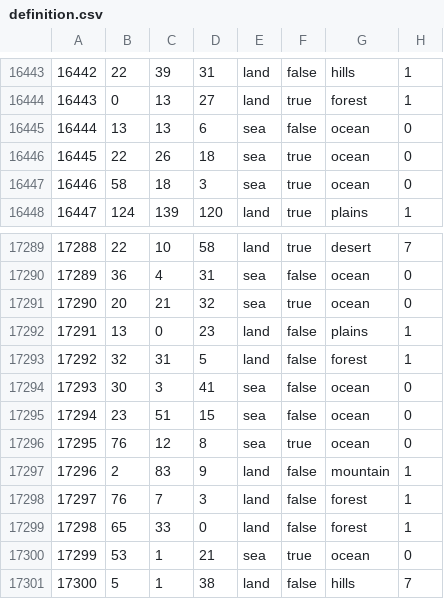
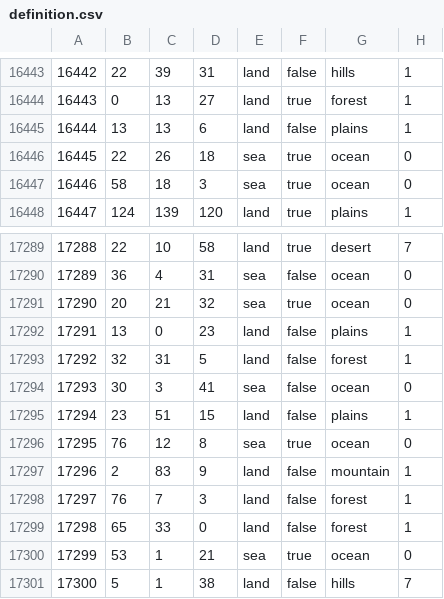
Before and after one commit to EdouardSaladier/Magna-Europa-Reloaded, a CSV file: map/definition.csv, drawn as a sheet; only a part is shown, gaps mark what is left out.

```diff
--- a/map/definition.csv
+++ b/map/definition.csv
@@ -16444,3 +16444,3 @@
 16443;0;13;27;land;true;forest;1
-16444;13;13;6;sea;false;ocean;0
+16444;13;13;6;land;false;plains;1
 16445;22;26;18;sea;true;ocean;0
@@ -17294,3 +17294,3 @@
 17293;30;3;41;sea;false;ocean;0
-17294;23;51;15;sea;false;ocean;0
+17294;23;51;15;land;false;plains;1
 17295;76;12;8;sea;true;ocean;0
```
Also changed, not shown: 21 other files.
